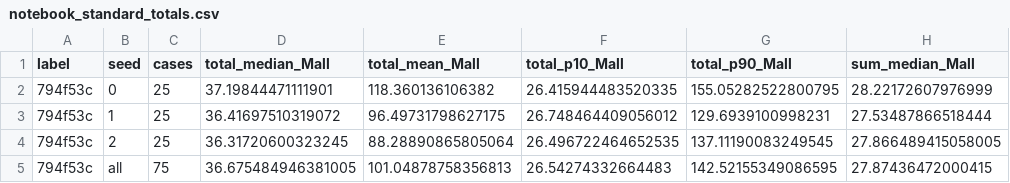
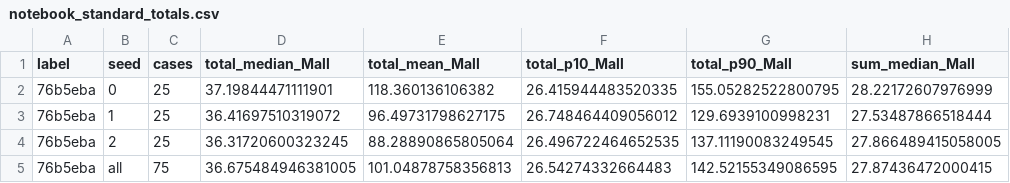
Before and after one commit to tanishsinghrajpal1029/Team-Popeyes-DuHack-GoogleQAI, a CSV file: experiments/results/notebook_standard_totals.csv, drawn as a sheet; only a part is shown; the diff names each change by its address in the sheet, - before the commit and + after, or states it on an @@ line.

```diff
--- a/experiments/results/notebook_standard_totals.csv
+++ b/experiments/results/notebook_standard_totals.csv
-A2:A5 (label): 794f53c
+A2:A5 (label): 76b5eba
```
Also changed, not shown: 1 other file.
